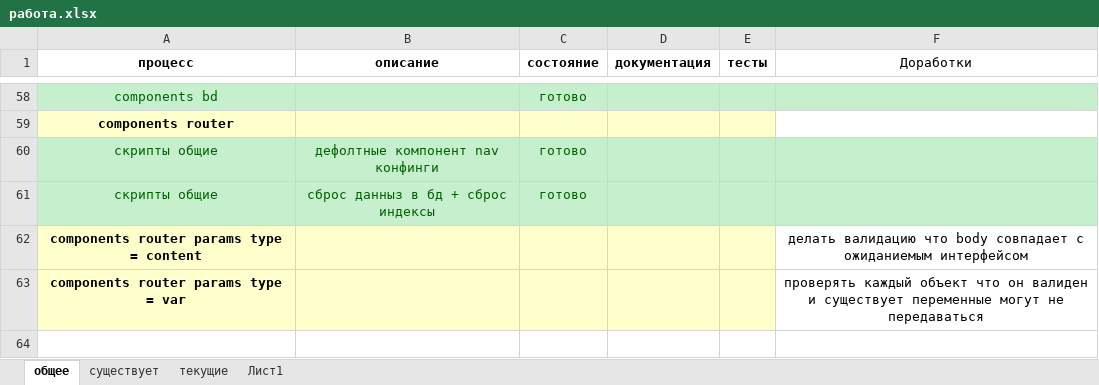
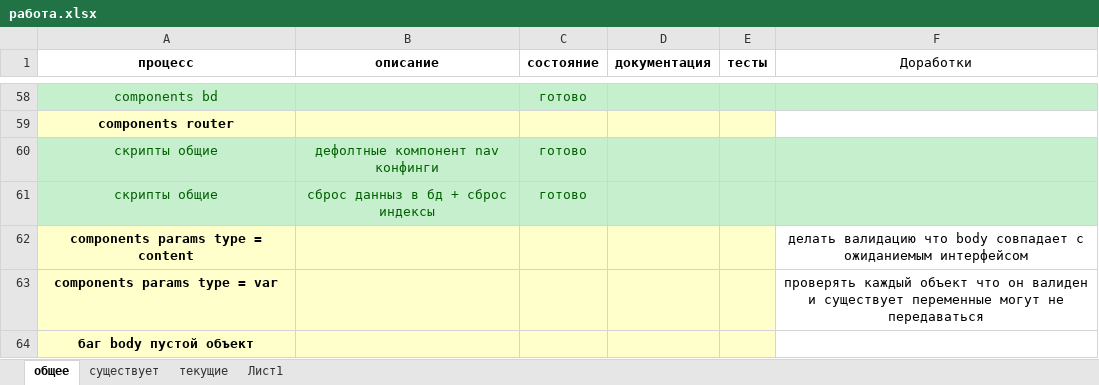
Before and after one commit to semenovMaksWeb/nest, an Excel workbook: работа.xlsx, sheet общее, drawn as a sheet; only a part is shown, gaps mark what is left out; values as stored, in another font and other column widths than the file's, no borders; the diff names each change by its address in the sheet, - before the commit and + after, or states it on an @@ line.

Commit message:
set components params content

```diff
--- a/работа.xlsx (sheet общее)
+++ b/работа.xlsx (sheet общее)
-A62 (процесс): components router params type = content
+A62 (процесс): components params type = content
-A63 (процесс): components router params type = var
+A63 (процесс): components params type = var
+row 64: баг body пустой объект
```
Also changed, not shown: 12 other files.
